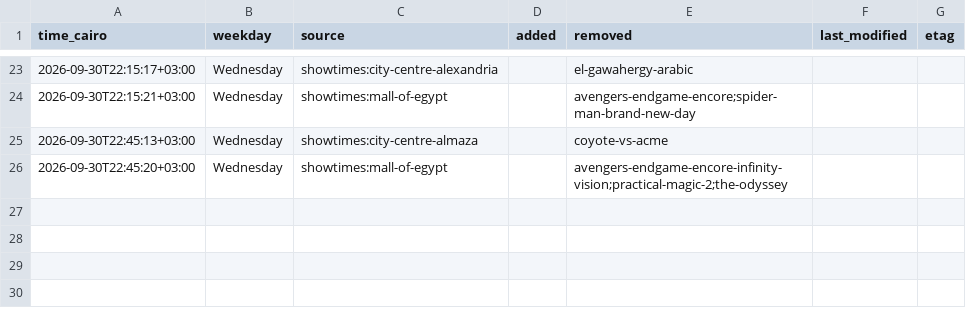
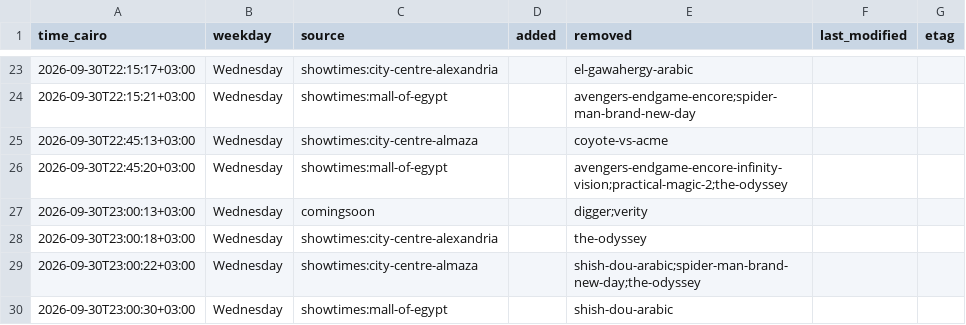
Before and after one commit to Hitari311/vox-watcher, a CSV file: vox_data/changes.csv, drawn as a sheet; only a part is shown, gaps mark what is left out.

```diff
--- a/vox_data/changes.csv
+++ b/vox_data/changes.csv
@@ -26 +26,5 @@ time_cairo,weekday,source,added,removed,last_modified,etag
 2026-09-30T22:45:20+03:00,Wednesday,showtimes:mall-of-egypt,,avengers-endgame-encore-infinity-vision;practical-magic-2;the-odyssey,,
+2026-09-30T23:00:13+03:00,Wednesday,comingsoon,,digger;verity,,
+2026-09-30T23:00:18+03:00,Wednesday,showtimes:city-centre-alexandria,,the-odyssey,,
+2026-09-30T23:00:22+03:00,Wednesday,showtimes:city-centre-almaza,,shish-dou-arabic;spider-man-brand-new-day;the-odyssey,,
+2026-09-30T23:00:30+03:00,Wednesday,showtimes:mall-of-egypt,,shish-dou-arabic,,
```
Also changed, not shown: 1 other file.
